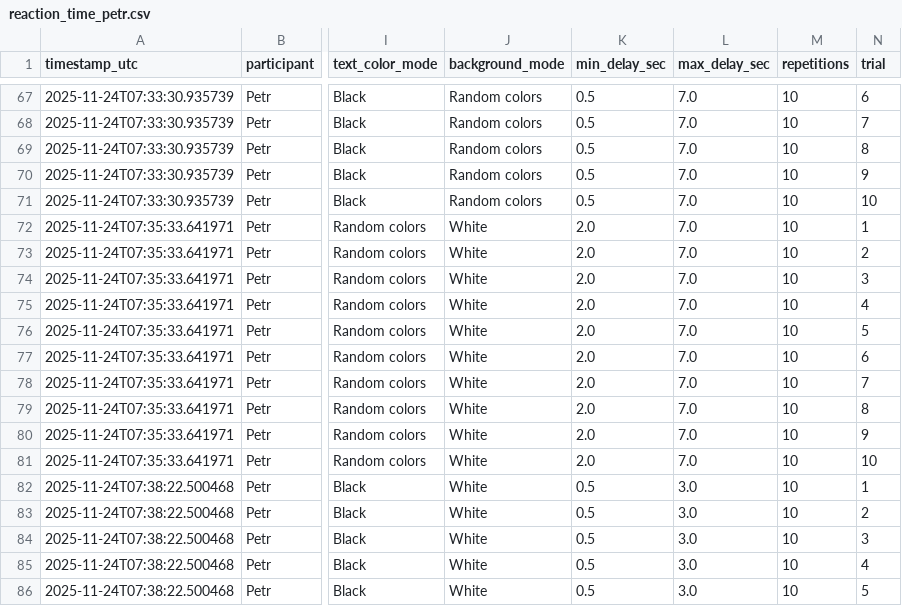
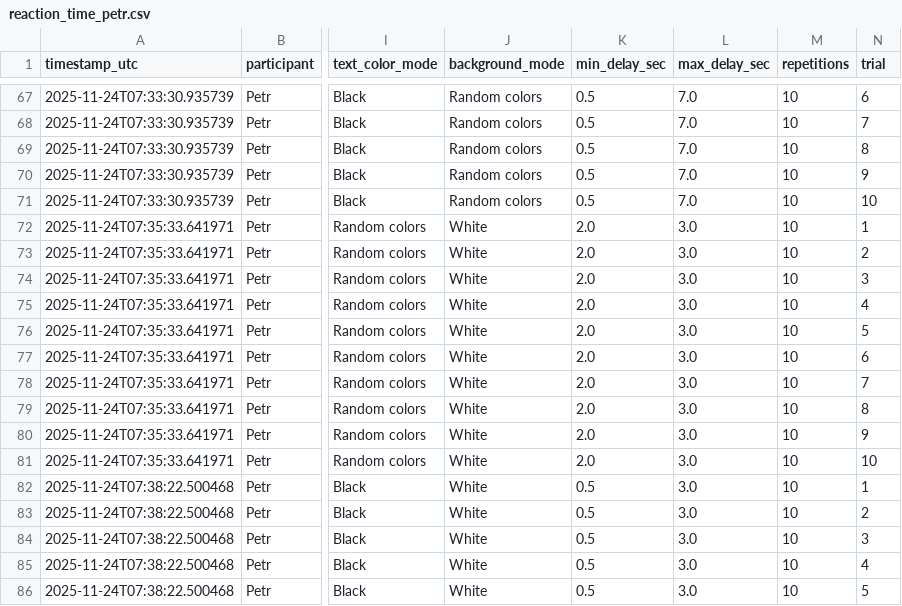
Before and after one commit to VojtasekP/NAEX_reaction_time, a CSV file: reaction_time_petr.csv, drawn as a sheet; only a part is shown, gaps mark what is left out; the diff names each change by its address in the sheet, - before the commit and + after, or states it on an @@ line.

Commit message:
Update reaction_time_petr.csv
adasd

```diff
--- a/reaction_time_petr.csv
+++ b/reaction_time_petr.csv
-L72:L81 (max_delay_sec): 7.0
+L72:L81 (max_delay_sec): 3.0
```
